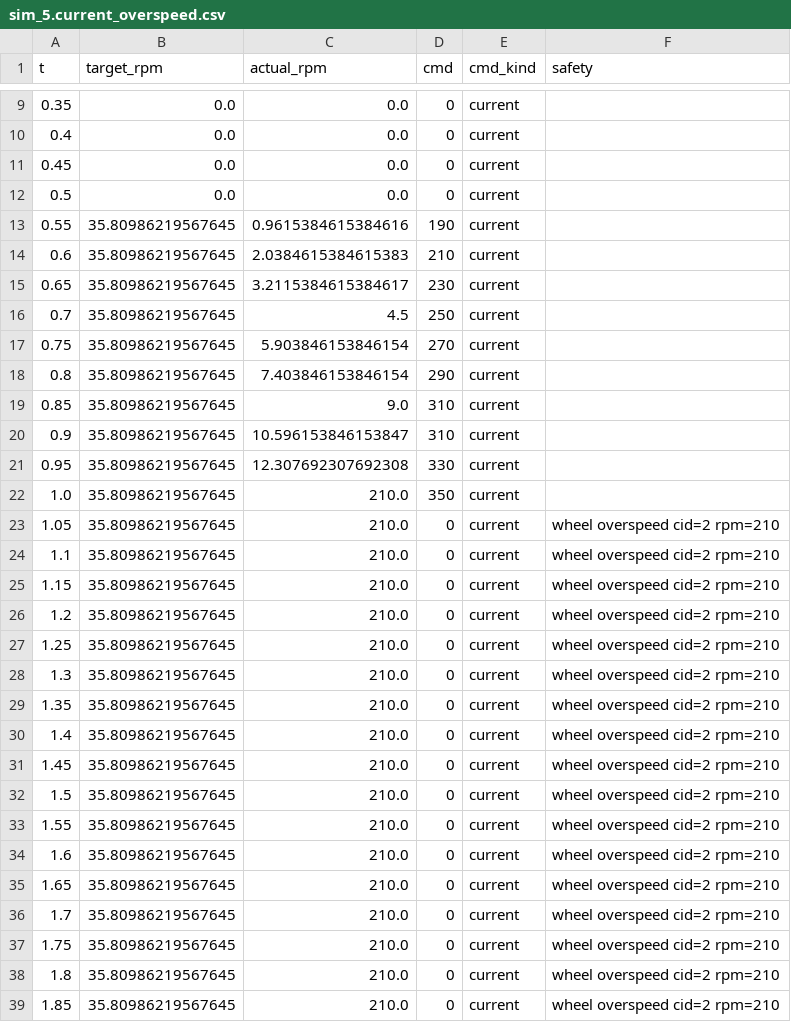
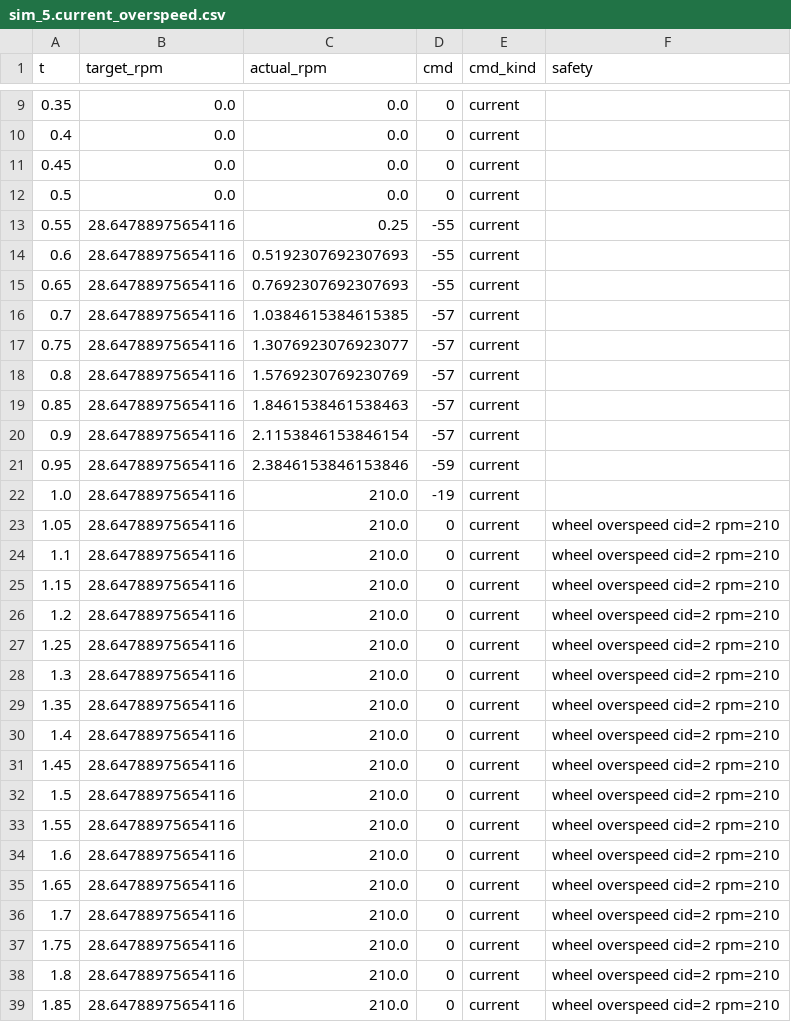
Before and after one commit to guqiqa/clearRob, a CSV file: cleaning_robot_ws/sim/sim_5.current_overspeed.csv, drawn as a sheet; only a part is shown, gaps mark what is left out; the diff covers the shown part only.

```diff
--- a/cleaning_robot_ws/sim/sim_5.current_overspeed.csv
+++ b/cleaning_robot_ws/sim/sim_5.current_overspeed.csv
@@ -12,28 +12,28 @@ t,target_rpm,actual_rpm,cmd,cmd_kind,safety
 0.5,0.0,0.0,0,current,
-0.55,35.80986219567645,0.9615384615384616,190,current,
-0.6,35.80986219567645,2.0384615384615383,210,current,
-0.65,35.80986219567645,3.2115384615384617,230,current,
-0.7,35.80986219567645,4.5,250,current,
-0.75,35.80986219567645,5.903846153846154,270,current,
-0.8,35.80986219567645,7.403846153846154,290,current,
-0.85,35.80986219567645,9.0,310,current,
-0.9,35.80986219567645,10.596153846153847,310,current,
-0.95,35.80986219567645,12.307692307692308,330,current,
-1.0,35.80986219567645,210.0,350,current,
-1.05,35.80986219567645,210.0,0,current,wheel overspeed cid=2 rpm=210
-1.1,35.80986219567645,210.0,0,current,wheel overspeed cid=2 rpm=210
-1.15,35.80986219567645,210.0,0,current,wheel overspeed cid=2 rpm=210
-1.2,35.80986219567645,210.0,0,current,wheel overspeed cid=2 rpm=210
-1.25,35.80986219567645,210.0,0,current,wheel overspeed cid=2 rpm=210
-1.3,35.80986219567645,210.0,0,current,wheel overspeed cid=2 rpm=210
-1.35,35.80986219567645,210.0,0,current,wheel overspeed cid=2 rpm=210
-1.4,35.80986219567645,210.0,0,current,wheel overspeed cid=2 rpm=210
-1.45,35.80986219567645,210.0,0,current,wheel overspeed cid=2 rpm=210
-1.5,35.80986219567645,210.0,0,current,wheel overspeed cid=2 rpm=210
-1.55,35.80986219567645,210.0,0,current,wheel overspeed cid=2 rpm=210
-1.6,35.80986219567645,210.0,0,current,wheel overspeed cid=2 rpm=210
-1.65,35.80986219567645,210.0,0,current,wheel overspeed cid=2 rpm=210
-1.7,35.80986219567645,210.0,0,current,wheel overspeed cid=2 rpm=210
-1.75,35.80986219567645,210.0,0,current,wheel overspeed cid=2 rpm=210
-1.8,35.80986219567645,210.0,0,current,wheel overspeed cid=2 rpm=210
-1.85,35.80986219567645,210.0,0,current,wheel overspeed cid=2 rpm=210
+0.55,28.64788975654116,0.25,-55,current,
+0.6,28.64788975654116,0.5192307692307693,-55,current,
+0.65,28.64788975654116,0.7692307692307693,-55,current,
+0.7,28.64788975654116,1.0384615384615385,-57,current,
+0.75,28.64788975654116,1.3076923076923077,-57,current,
+0.8,28.64788975654116,1.5769230769230769,-57,current,
+0.85,28.64788975654116,1.8461538461538463,-57,current,
+0.9,28.64788975654116,2.1153846153846154,-57,current,
+0.95,28.64788975654116,2.3846153846153846,-59,current,
+1.0,28.64788975654116,210.0,-19,current,
+1.05,28.64788975654116,210.0,0,current,wheel overspeed cid=2 rpm=210
+1.1,28.64788975654116,210.0,0,current,wheel overspeed cid=2 rpm=210
+1.15,28.64788975654116,210.0,0,current,wheel overspeed cid=2 rpm=210
+1.2,28.64788975654116,210.0,0,current,wheel overspeed cid=2 rpm=210
+1.25,28.64788975654116,210.0,0,current,wheel overspeed cid=2 rpm=210
+1.3,28.64788975654116,210.0,0,current,wheel overspeed cid=2 rpm=210
+1.35,28.64788975654116,210.0,0,current,wheel overspeed cid=2 rpm=210
+1.4,28.64788975654116,210.0,0,current,wheel overspeed cid=2 rpm=210
+1.45,28.64788975654116,210.0,0,current,wheel overspeed cid=2 rpm=210
+1.5,28.64788975654116,210.0,0,current,wheel overspeed cid=2 rpm=210
+1.55,28.64788975654116,210.0,0,current,wheel overspeed cid=2 rpm=210
+1.6,28.64788975654116,210.0,0,current,wheel overspeed cid=2 rpm=210
+1.65,28.64788975654116,210.0,0,current,wheel overspeed cid=2 rpm=210
+1.7,28.64788975654116,210.0,0,current,wheel overspeed cid=2 rpm=210
+1.75,28.64788975654116,210.0,0,current,wheel overspeed cid=2 rpm=210
+1.8,28.64788975654116,210.0,0,current,wheel overspeed cid=2 rpm=210
+1.85,28.64788975654116,210.0,0,current,wheel overspeed cid=2 rpm=210
```
Also changed, not shown: 43 edited cells elsewhere in this file, cleaning_robot_ws/sim/sim_1.speed_step.csv, cleaning_robot_ws/sim/sim_2.current_step.csv, 7 other files.
